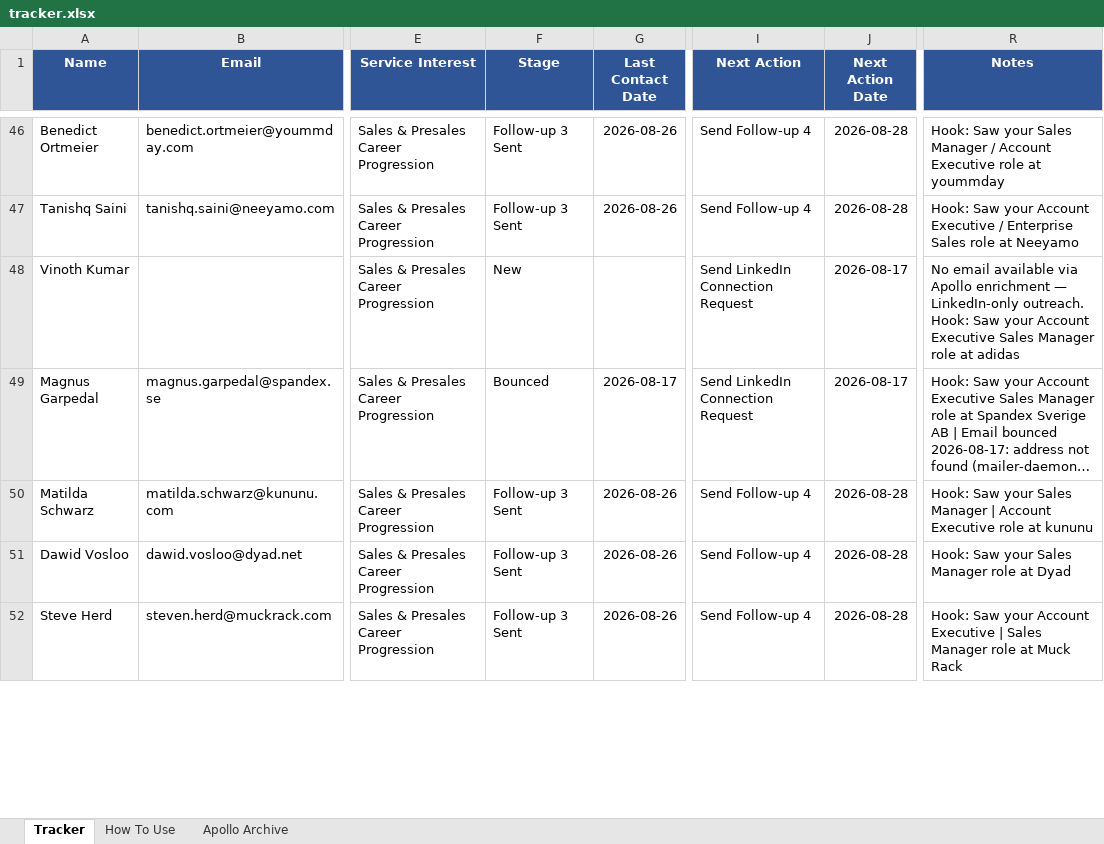
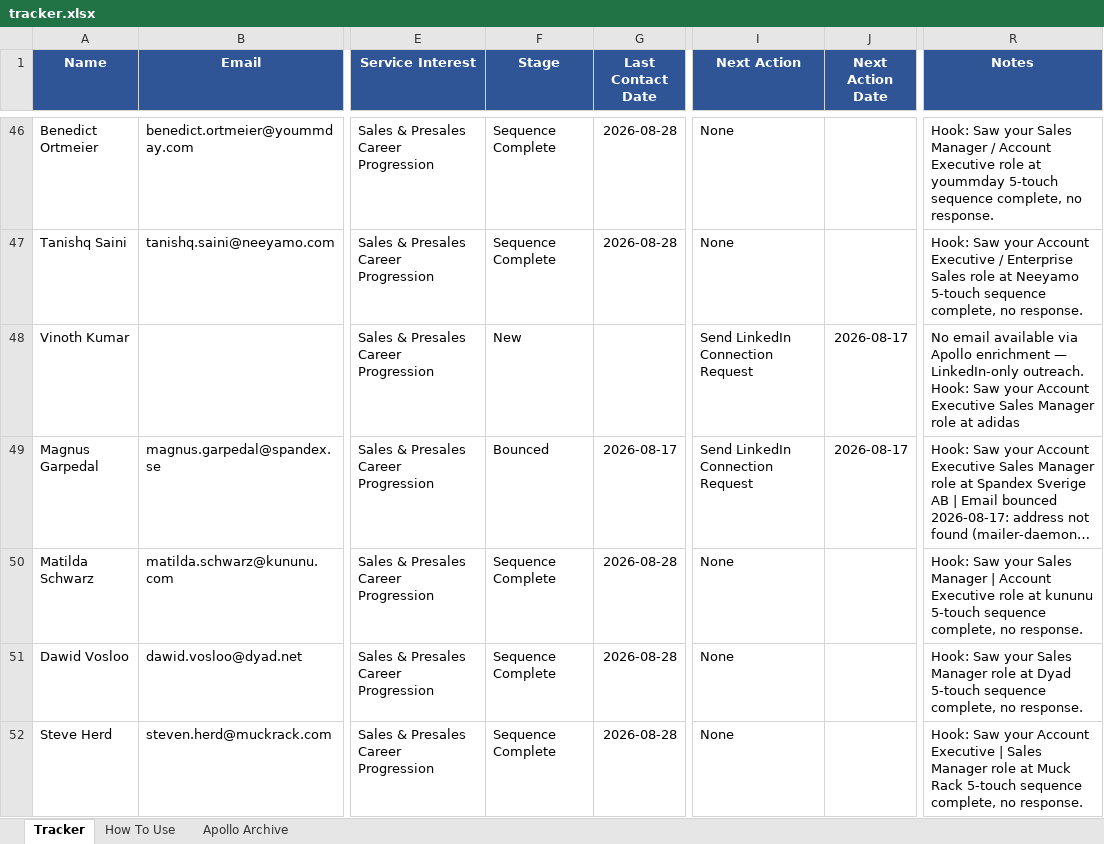
Before and after one commit to abhisriashok/topmate-outreach, an Excel workbook: tracker.xlsx, sheet Tracker, drawn as a sheet; only a part is shown, gaps mark what is left out; long unchanged cells end in …; values as stored, in another font and other column widths than the file's, no borders; the diff covers the shown part only; the diff names each change by its address in the sheet, - before the commit and + after, or states it on an @@ line.

```diff
--- a/tracker.xlsx (sheet Tracker)
+++ b/tracker.xlsx (sheet Tracker)
-F46:F47 (Stage): Follow-up 3 Sent
+F46:F47 (Stage): Sequence Complete
-G46:G47 (Last Contact Date): 2026-08-26
+G46:G47 (Last Contact Date): 2026-08-28
-I46:I47 (Next Action): Send Follow-up 4
+I46:I47 (Next Action): None
-J46:J47 (Next Action Date): 2026-08-28
+J46:J47 (Next Action Date): (empty)
-R46 (Notes): …at yoummday
+R46 (Notes): …at yoummday 5-touch sequence complete, no response.
-R47 (Notes): …at Neeyamo
+R47 (Notes): …at Neeyamo 5-touch sequence complete, no response.
-F50:F52 (Stage): Follow-up 3 Sent
+F50:F52 (Stage): Sequence Complete
-G50:G52 (Last Contact Date): 2026-08-26
+G50:G52 (Last Contact Date): 2026-08-28
-I50:I52 (Next Action): Send Follow-up 4
+I50:I52 (Next Action): None
-J50:J52 (Next Action Date): 2026-08-28
+J50:J52 (Next Action Date): (empty)
-R50 (Notes): …at kununu
+R50 (Notes): …at kununu 5-touch sequence complete, no response.
-R51 (Notes): …at Dyad
+R51 (Notes): …at Dyad 5-touch sequence complete, no response.
-R52 (Notes): …Muck Rack
+R52 (Notes): …Muck Rack 5-touch sequence complete, no response.
```
Also changed, not shown: 170 edited cells elsewhere in this sheet.
